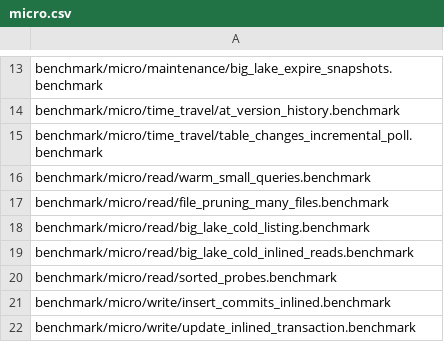
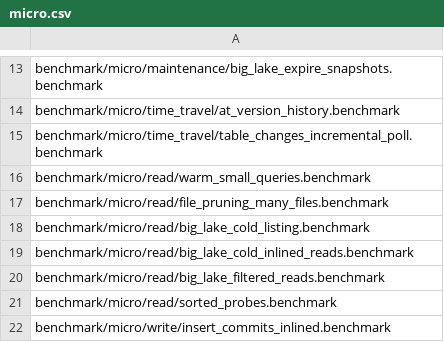
Before and after one commit to pdet/ducklake, a CSV file: .github/regression/micro.csv, drawn as a sheet; only a part is shown, gaps mark what is left out; the shorter side is filled out with more unchanged rows.

```diff
--- a/.github/regression/micro.csv
+++ b/.github/regression/micro.csv
@@ -19,2 +19,3 @@ benchmark/micro/read/big_lake_cold_listing.benchmark
 benchmark/micro/read/big_lake_cold_inlined_reads.benchmark
+benchmark/micro/read/big_lake_filtered_reads.benchmark
 benchmark/micro/read/sorted_probes.benchmark
```
Also changed, not shown: 5 other files.
